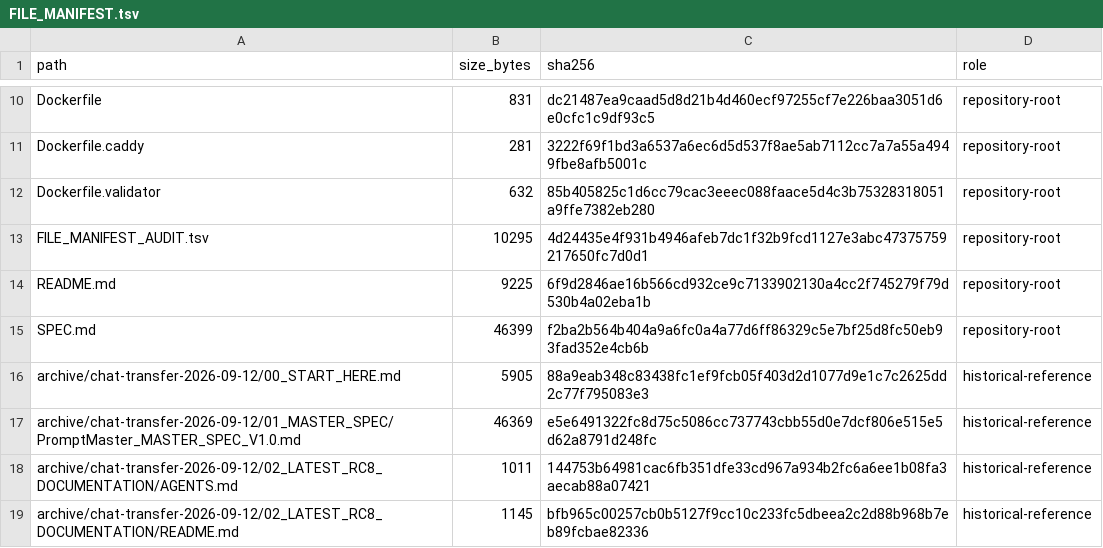
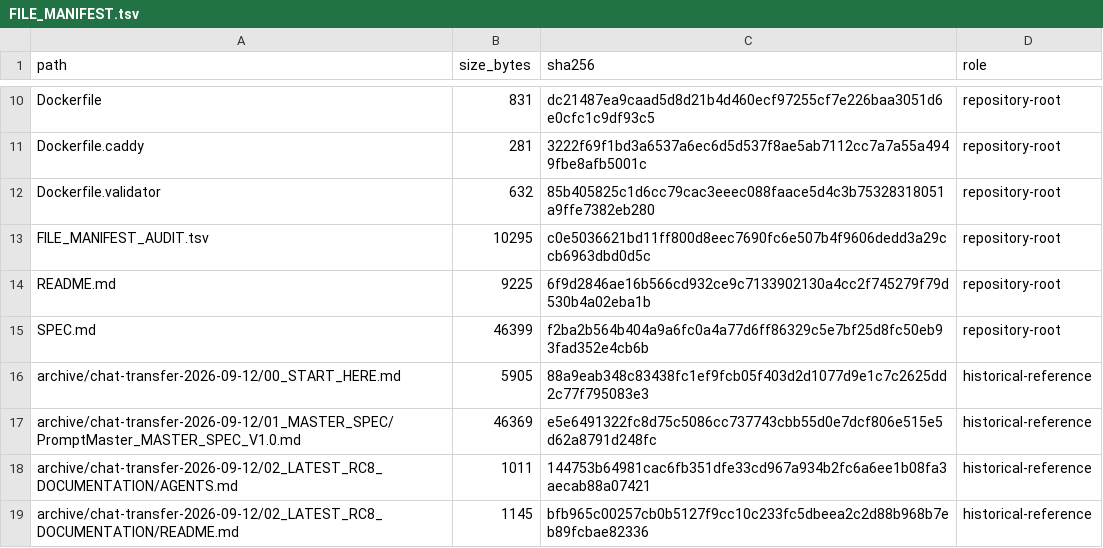
Before and after one commit to deckewandboden/prompmaster, a TSV file: FILE_MANIFEST.tsv, drawn as a sheet; only a part is shown, gaps mark what is left out; the diff covers the shown part only.

```diff
--- a/FILE_MANIFEST.tsv
+++ b/FILE_MANIFEST.tsv
@@ -12,3 +12,3 @@ Dockerfile.caddy	281	3222f69f1bd3a6537a6ec6d5d537f8ae5ab7112cc7a7a55a4949fbe8afb
 Dockerfile.validator	632	85b405825c1d6cc79cac3eeec088faace5d4c3b75328318051a9ffe7382eb280	repository-root
-FILE_MANIFEST_AUDIT.tsv	10295	4d24435e4f931b4946afeb7dc1f32b9fcd1127e3abc47375759217650fc7d0d1	repository-root
+FILE_MANIFEST_AUDIT.tsv	10295	c0e5036621bd11ff800d8eec7690fc6e507b4f9606dedd3a29ccb6963dbd0d5c	repository-root
 README.md	9225	6f9d2846ae16b566cd932ce9c7133902130a4cc2f745279f79d530b4a02eba1b	repository-root
```
Also changed, not shown: 2 added rows and 24 edited cells elsewhere in this file, 3 other files.
